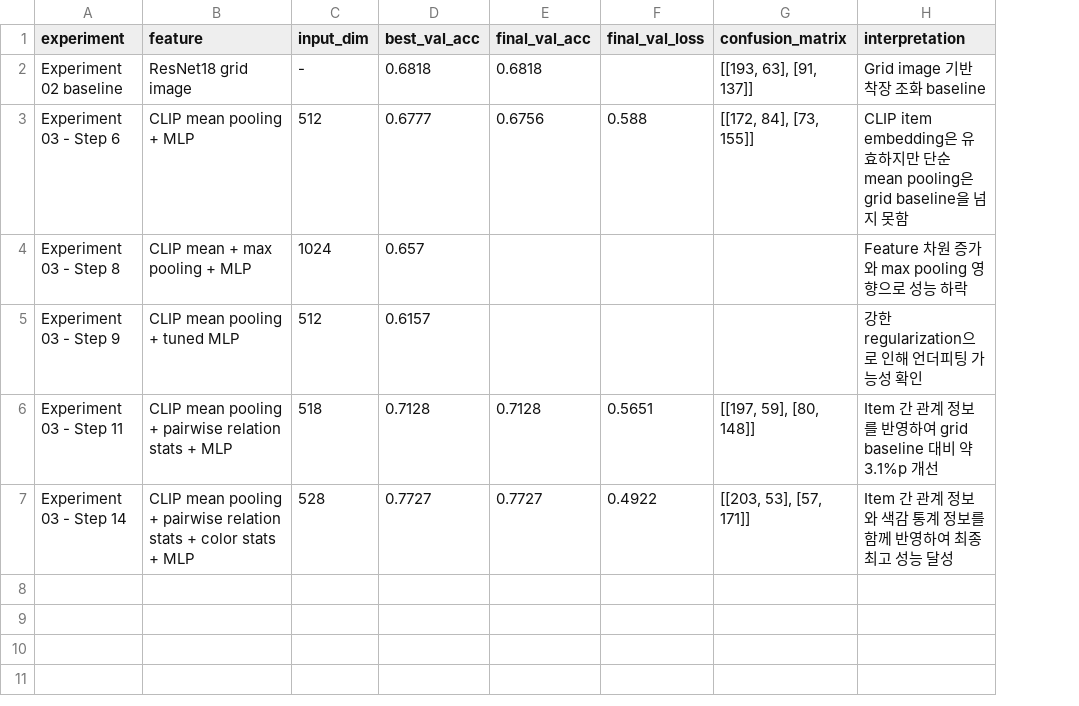
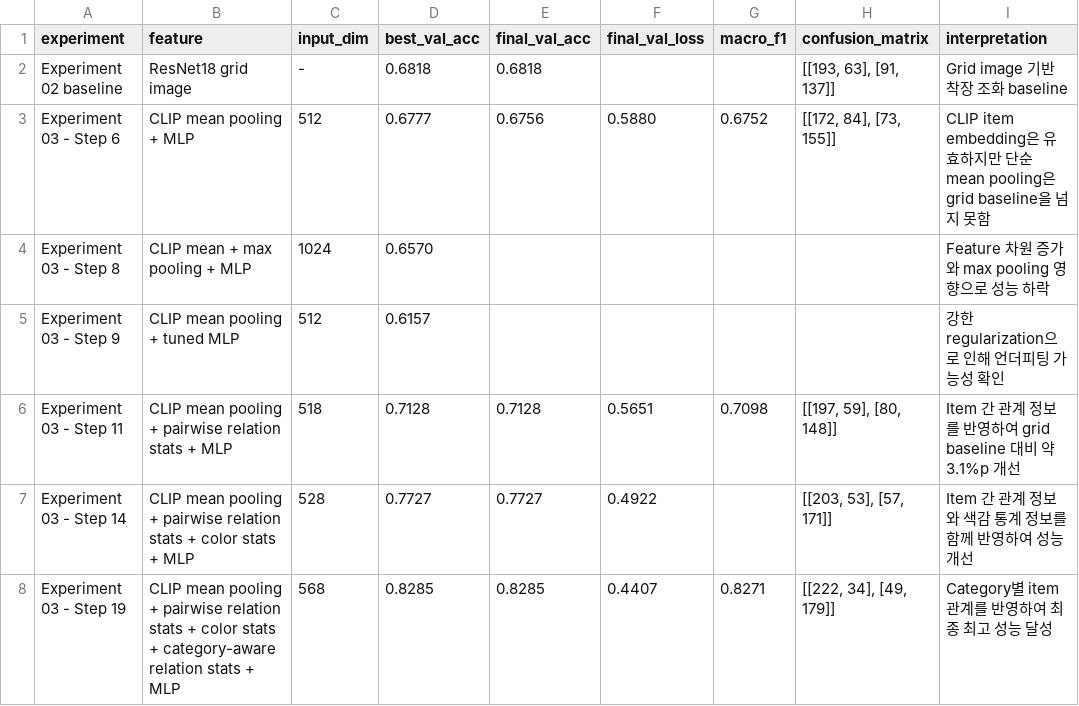
Before and after one commit to dPdms21/aesthetic-ai, a CSV file: results/experiment_03_final_result_summary.csv, drawn as a sheet; addresses are those after the commit; the diff names each change by its address in the sheet, - before the commit and + after, or states it on an @@ line.

Commit message:
experiment(exp03): category-aware relation 결과 반영

```diff
--- a/results/experiment_03_final_result_summary.csv
+++ b/results/experiment_03_final_result_summary.csv
+column G (macro_f1), rows 3-6: 0.6752 |  |  | 0.7098
-F3 (final_val_loss): 0.588
+F3 (final_val_loss): 0.5880
-D4 (best_val_acc): 0.657
+D4 (best_val_acc): 0.6570
-I7 (interpretation): Item 간 관계 정보와 색감 통계 정보를 함께 반영하여 최종 최고 성능 달성
+I7 (interpretation): Item 간 관계 정보와 색감 통계 정보를 함께 반영하여 성능 개선
+row 8: Experiment 03 - Step 19 | CLIP mean pooling + pairwise relation stats + color stats + category-aware relation stats + MLP | 568 | 0.8285 | 0.8285 | 0.4407 | 0.8271 | [[222, 34], [49, 179]] | Category별 item 관계를 반영하여 최종 최고 성능 달성
```
Also changed, not shown: 6 other files.
